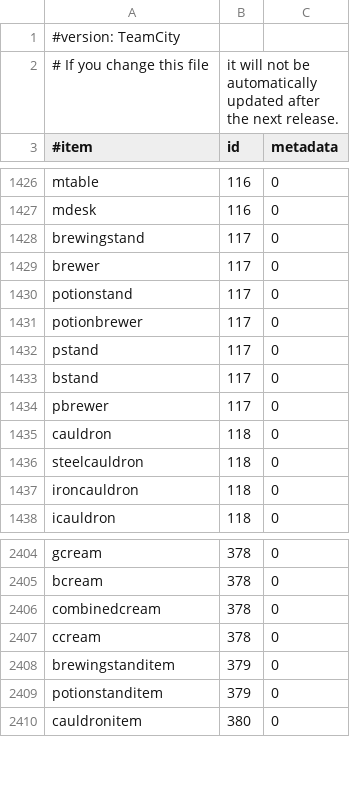
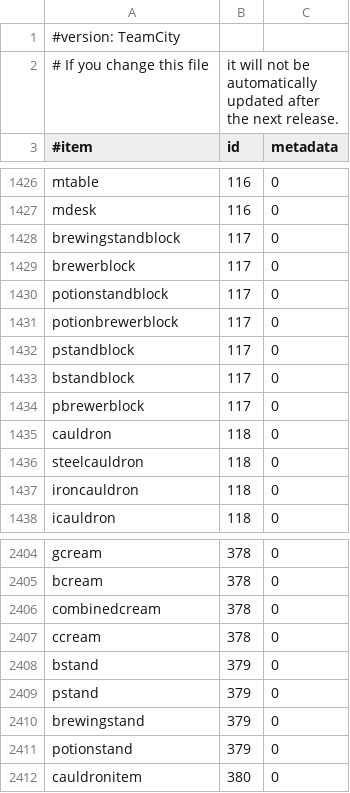
Before and after one commit to md-5/Essentials, a CSV file: Essentials/src/items.csv, drawn as a sheet; only a part is shown, gaps mark what is left out.

Commit message:
Switching the item value of brewing stands

```diff
--- a/Essentials/src/items.csv
+++ b/Essentials/src/items.csv
@@ -1427,9 +1427,9 @@ mtable,116,0
 mdesk,116,0
-brewingstand,117,0
-brewer,117,0
-potionstand,117,0
-potionbrewer,117,0
-pstand,117,0
-bstand,117,0
-pbrewer,117,0
+brewingstandblock,117,0
+brewerblock,117,0
+potionstandblock,117,0
+potionbrewerblock,117,0
+pstandblock,117,0
+bstandblock,117,0
+pbrewerblock,117,0
 cauldron,118,0
@@ -2407,4 +2407,6 @@ combinedcream,378,0
 ccream,378,0
-brewingstanditem,379,0
-potionstanditem,379,0
+bstand,379,0
+pstand,379,0
+brewingstand,379,0
+potionstand,379,0
 cauldronitem,380,0
```
